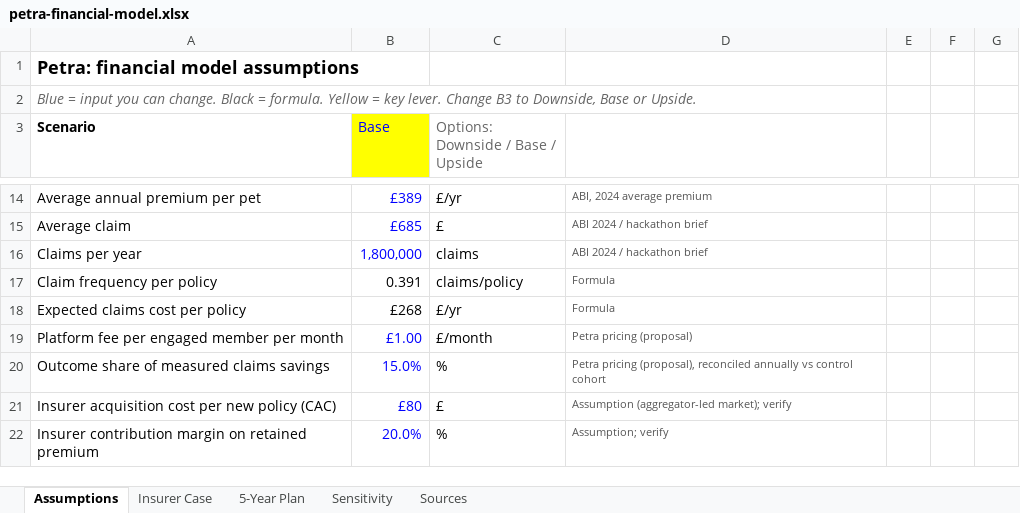
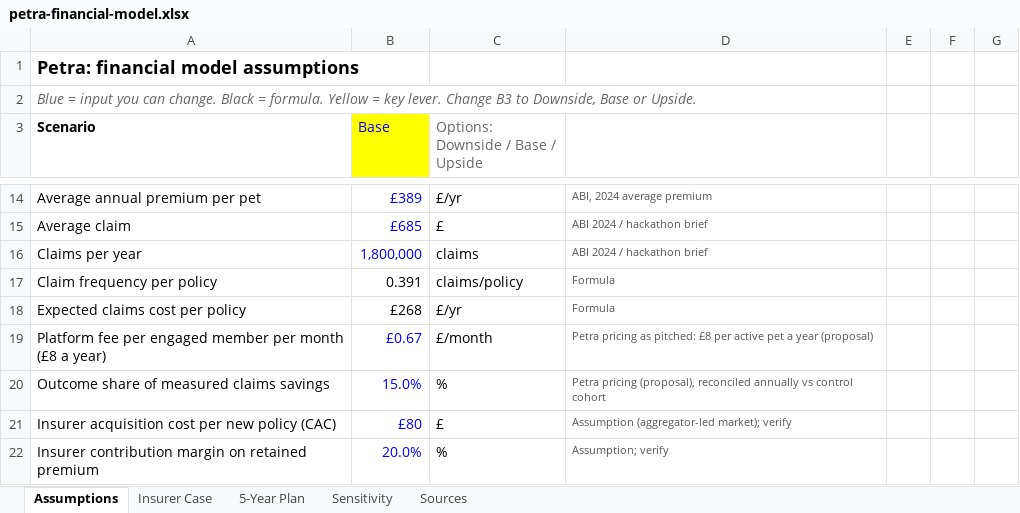
Before and after one commit to nickkhymenko/gillmore-hackathon, an Excel workbook: finance/petra-financial-model.xlsx, sheet Assumptions, drawn as a sheet; only a part is shown, gaps mark what is left out; values as stored, in another font and other column widths than the file's, no borders; removed rows and columns are numbered as before the commit, all else as after; the diff names each change by its address in the sheet, - before the commit and + after, or states it on an @@ line.

```diff
--- a/finance/petra-financial-model.xlsx (sheet Assumptions)
+++ b/finance/petra-financial-model.xlsx (sheet Assumptions)
-row 19: Platform fee per engaged member per month | £1.00 | £/month | Petra pricing (proposal)
+row 19: Platform fee per engaged member per month (£8 a year) | £0.67 | £/month | Petra pricing as pitched: £8 per active pet a year (proposal)
```
Also changed, not shown: sheet 5-Year Plan, sheet Sensitivity, sheet Insurer Case, 1 other file.
